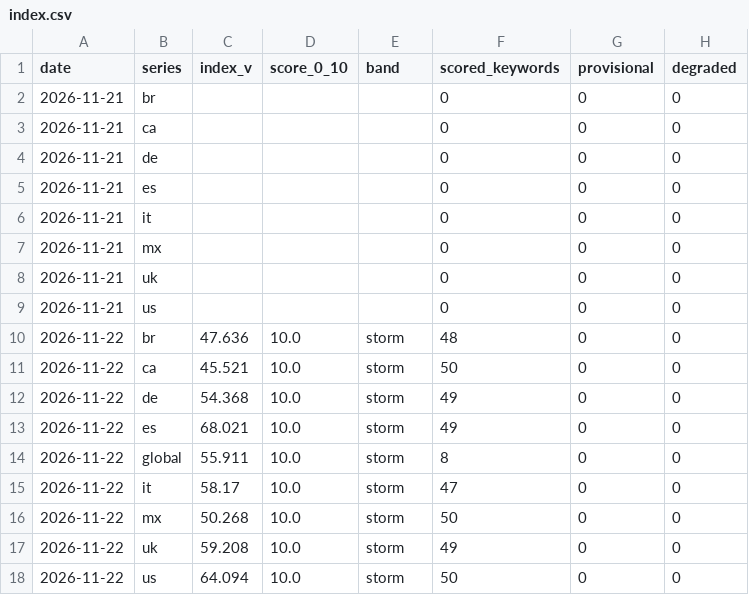
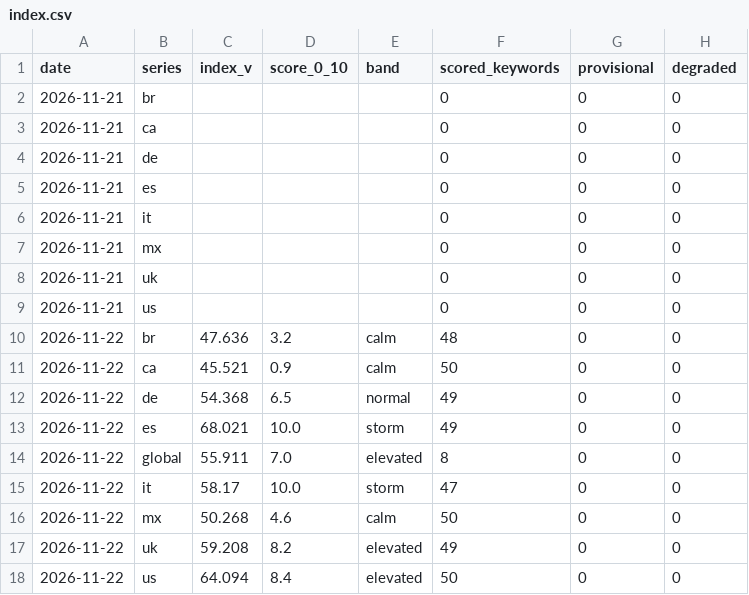
Before and after one commit to shubyyo/igaming-serp-tracker, a CSV file: site/igaming-serp-volatility/data/index.csv, drawn as a sheet.

```diff
--- a/site/igaming-serp-volatility/data/index.csv
+++ b/site/igaming-serp-volatility/data/index.csv
@@ -9,10 +9,10 @@ date,series,index_v,score_0_10,band,scored_keywords,provisional,degraded
 2026-11-21,us,,,,0,0,0
-2026-11-22,br,47.636,10.0,storm,48,0,0
-2026-11-22,ca,45.521,10.0,storm,50,0,0
-2026-11-22,de,54.368,10.0,storm,49,0,0
+2026-11-22,br,47.636,3.2,calm,48,0,0
+2026-11-22,ca,45.521,0.9,calm,50,0,0
+2026-11-22,de,54.368,6.5,normal,49,0,0
 2026-11-22,es,68.021,10.0,storm,49,0,0
-2026-11-22,global,55.911,10.0,storm,8,0,0
+2026-11-22,global,55.911,7.0,elevated,8,0,0
 2026-11-22,it,58.17,10.0,storm,47,0,0
-2026-11-22,mx,50.268,10.0,storm,50,0,0
-2026-11-22,uk,59.208,10.0,storm,49,0,0
-2026-11-22,us,64.094,10.0,storm,50,0,0
+2026-11-22,mx,50.268,4.6,calm,50,0,0
+2026-11-22,uk,59.208,8.2,elevated,49,0,0
+2026-11-22,us,64.094,8.4,elevated,50,0,0
```
Also changed, not shown: 21 other files.
